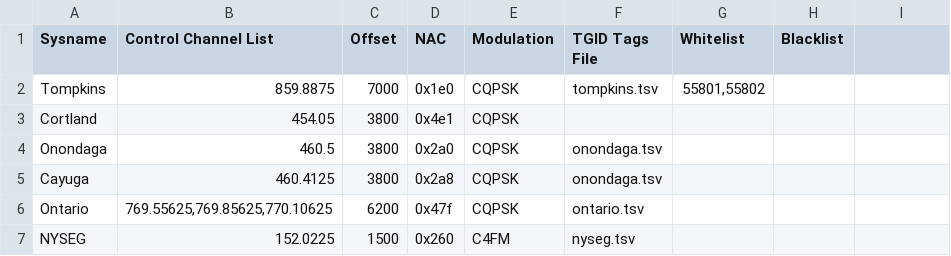
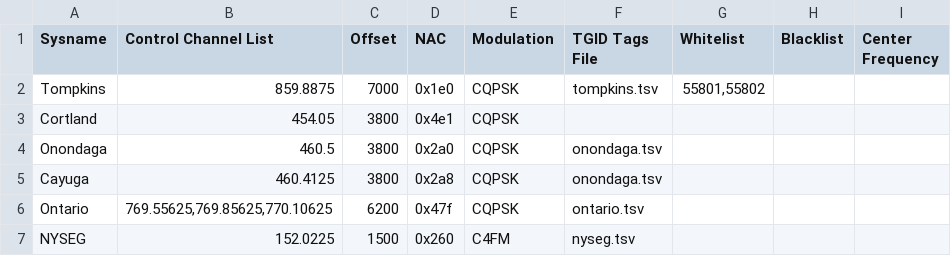
Before and after one commit to boatbod/op25, a TSV file: op25/gr-op25_repeater/apps/trunk.tsv, drawn as a sheet; the diff names each change by its address in the sheet, - before the commit and + after, or states it on an @@ line.

Commit message:
add center_frequency column

```diff
--- a/op25/gr-op25_repeater/apps/trunk.tsv
+++ b/op25/gr-op25_repeater/apps/trunk.tsv
-I1: (empty)
+I1: Center Frequency
```
